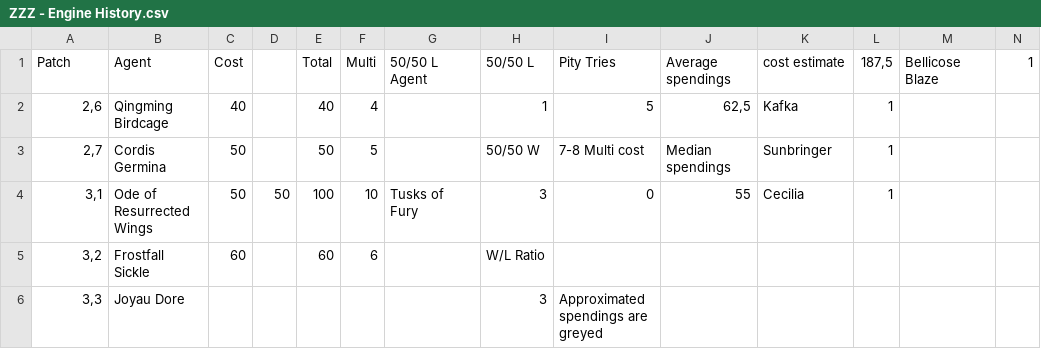
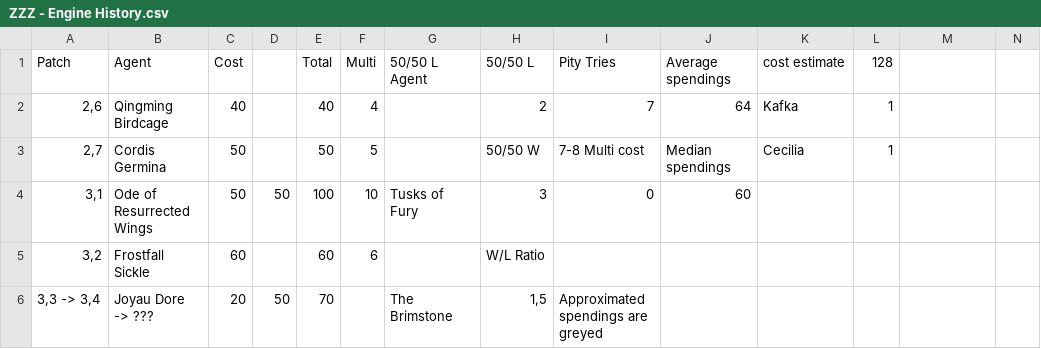
Before and after one commit to PhiphiAuThon/zzz-pulls, a CSV file: ZZZ - Engine History.csv, drawn as a sheet; removed rows and columns are numbered as before the commit, all else as after; the diff names each change by its address in the sheet, - before the commit and + after, or states it on an @@ line.

```diff
--- a/ZZZ - Engine History.csv
+++ b/ZZZ - Engine History.csv
-L1: 187,5
+L1: 128
-M1: Bellicose Blaze
+M1: (empty)
-N1: 1
+N1: (empty)
-H2 (50/50 L): 1
+H2 (50/50 L): 2
-I2 (Pity Tries): 5
+I2 (Pity Tries): 7
-J2 (Average spendings): 62,5
+J2 (Average spendings): 64
-K3 (cost estimate): Sunbringer
+K3 (cost estimate): Cecilia
-J4 (Average spendings): 55
+J4 (Average spendings): 60
-K4 (cost estimate): Cecilia
+K4 (cost estimate): (empty)
-L4 (128): 1
+L4 (128): (empty)
-row 6: 3,3 | Joyau Dore |  |  |  |  |  | 3 | Approximated spendings are greyed
+row 6: 3,3 -> 3,4 | Joyau Dore -> ??? | 20 | 50 | 70 |  | The Brimstone | 1,5 | Approximated spendings are greyed
```
Also changed, not shown: ZZZ - Character History.csv.
